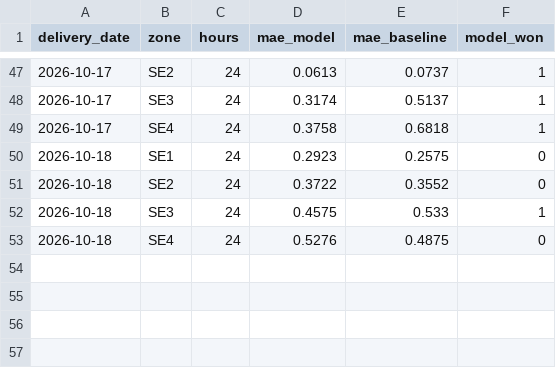
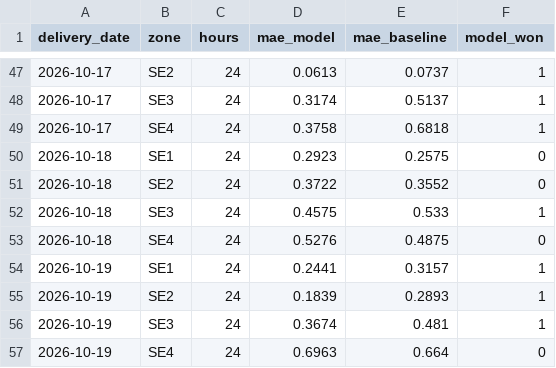
Before and after one commit to thar-26/elpris-forecast, a CSV file: record/scores.csv, drawn as a sheet; only a part is shown, gaps mark what is left out.

```diff
--- a/record/scores.csv
+++ b/record/scores.csv
@@ -53 +53,5 @@ delivery_date,zone,hours,mae_model,mae_baseline,model_won
 2026-10-18,SE4,24,0.5276,0.4875,0
+2026-10-19,SE1,24,0.2441,0.3157,1
+2026-10-19,SE2,24,0.1839,0.2893,1
+2026-10-19,SE3,24,0.3674,0.481,1
+2026-10-19,SE4,24,0.6963,0.664,0
```
Also changed, not shown: record/actuals.csv, 2 other files.
